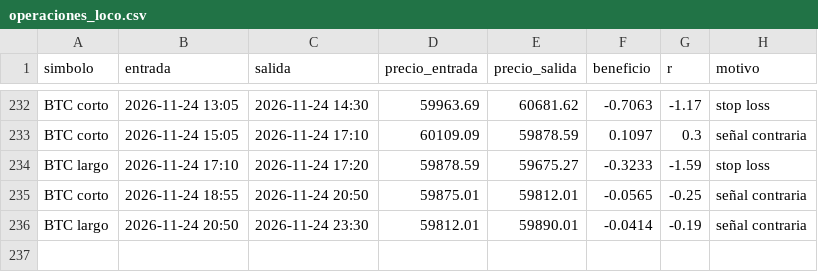
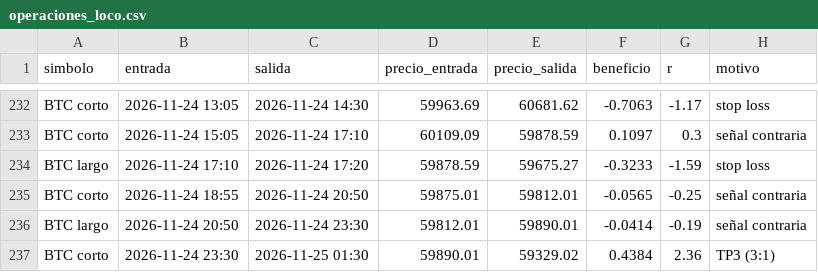
Before and after one commit to KUbikGamerYT/bots-trading, a CSV file: operaciones_loco.csv, drawn as a sheet; only a part is shown, gaps mark what is left out; the diff names each change by its address in the sheet, - before the commit and + after, or states it on an @@ line.

```diff
--- a/operaciones_loco.csv
+++ b/operaciones_loco.csv
+row 237: BTC corto | 2026-11-24 23:30 | 2026-11-25 01:30 | 59890.01 | 59329.02 | 0.4384 | 2.36 | TP3 (3:1)
```
Also changed, not shown: capital_ftmo.csv, capital_loco.csv, 19 other files.
